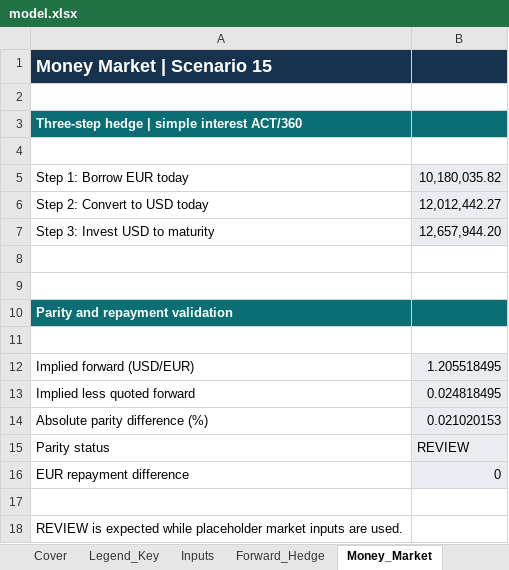
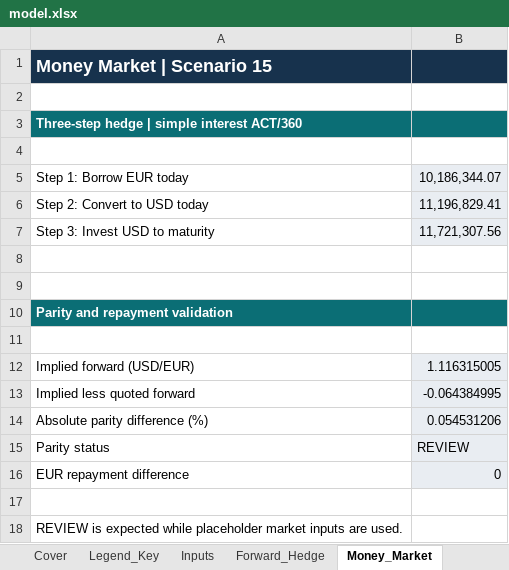
Before and after one commit to samanthaguo23-123/Samantha-Guo, an Excel workbook: capabilities/fx-hedging/model.xlsx, sheet Money_Market, drawn as a sheet; values as stored, in another font and other column widths than the file's, no borders; the diff names each change by its address in the sheet, - before the commit and + after, or states it on an @@ line.

```diff
--- a/capabilities/fx-hedging/model.xlsx (sheet Money_Market)
+++ b/capabilities/fx-hedging/model.xlsx (sheet Money_Market)
-B5: 10,180,035.82
+B5: 10,186,344.07
-B6: 12,012,442.27
+B6: 11,196,829.41
-B7: 12,657,944.20
+B7: 11,721,307.56
-B12: 1.205518495
+B12: 1.116315005
-B13: 0.024818495
+B13: -0.064384995
-B14: 0.021020153
+B14: 0.054531206
```
Also changed, not shown: sheet Sensitivity, sheet Inputs, sheet Option_Hedge, charts or pictures.
